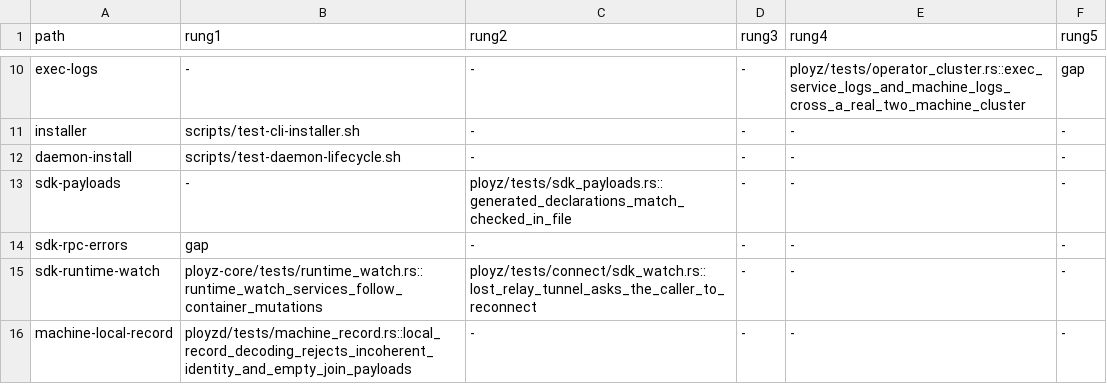
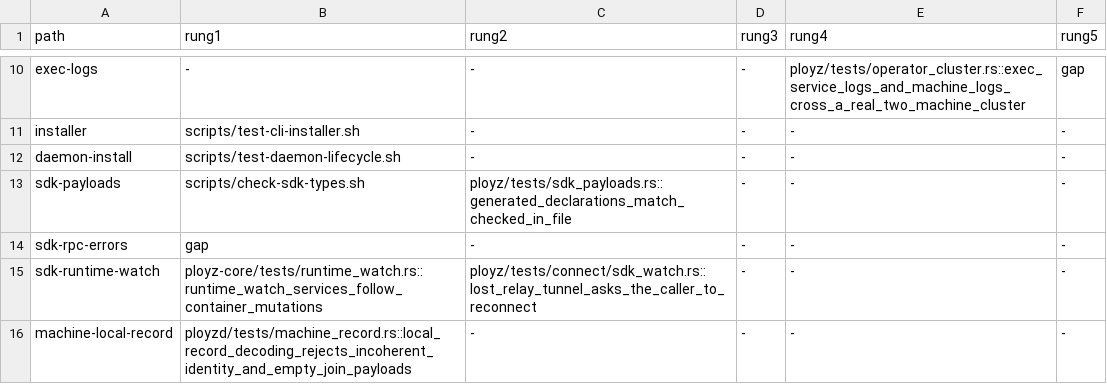
Before and after one commit to getployz/ployz2, a TSV file: evidence/product-paths.tsv, drawn as a sheet; only a part is shown, gaps mark what is left out.

```diff
--- a/evidence/product-paths.tsv
+++ b/evidence/product-paths.tsv
@@ -12,3 +12,3 @@ installer	scripts/test-cli-installer.sh	-	-	-	-
 daemon-install	scripts/test-daemon-lifecycle.sh	-	-	-	-
-sdk-payloads	-	ployz/tests/sdk_payloads.rs::generated_declarations_match_checked_in_file	-	-	-
+sdk-payloads	scripts/check-sdk-types.sh	ployz/tests/sdk_payloads.rs::generated_declarations_match_checked_in_file	-	-	-
 sdk-rpc-errors	gap	-	-	-	-
```
Also changed, not shown: 14 other files.
